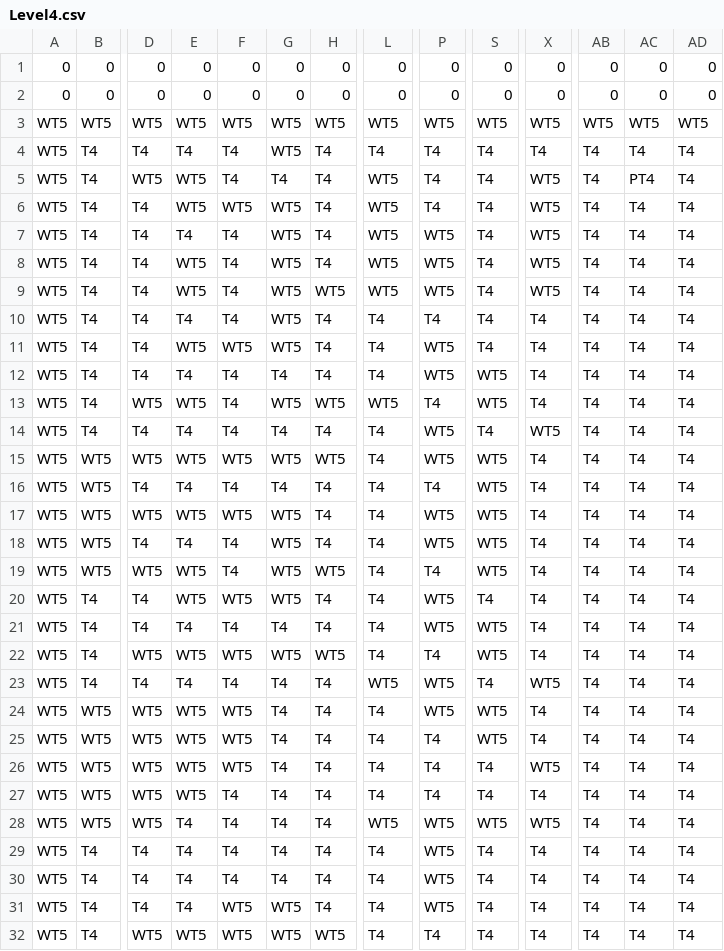
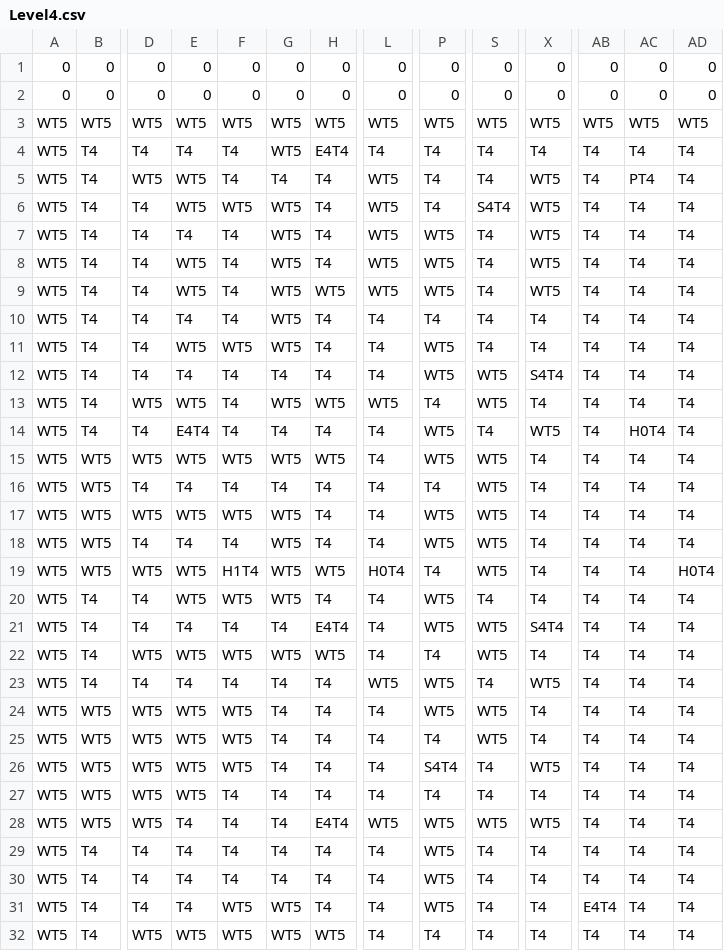
Before and after one commit to tst2005googlecode/03-march-1gam-crypt-crawler, a CSV file: Asset/Data/Level4.csv, drawn as a sheet; only a part is shown, gaps mark what is left out; the diff names each change by its address in the sheet, - before the commit and + after, or states it on an @@ line.

```diff
--- a/Asset/Data/Level4.csv
+++ b/Asset/Data/Level4.csv
-H4: T4
+H4: E4T4
-S6: T4
+S6: S4T4
-X12: T4
+X12: S4T4
-E14: T4
+E14: E4T4
-AC14: T4
+AC14: H0T4
-F19: T4
+F19: H1T4
-L19: T4
+L19: H0T4
-AD19: T4
+AD19: H0T4
-H21: T4
+H21: E4T4
-X21: T4
+X21: S4T4
-P26: T4
+P26: S4T4
-H28: T4
+H28: E4T4
-AB31: T4
+AB31: E4T4
```
Also changed, not shown: Asset/Data/Level1.csv, Asset/Data/Level2.csv, 2 other files.
